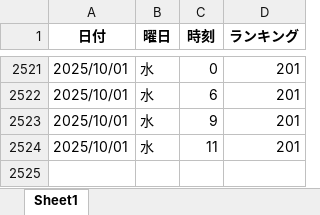
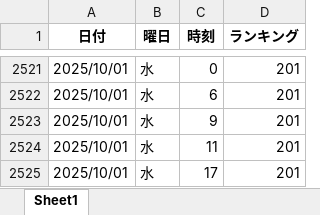
Before and after one commit to o25042124-boop/nibannkeiei-podcast-ranking-viewer, an Excel workbook: excel/apple2.xlsx, sheet Sheet1, drawn as a sheet; only a part is shown, gaps mark what is left out; values as stored, in another font and other column widths than the file's, no borders; the diff names each change by its address in the sheet, - before the commit and + after, or states it on an @@ line.

```diff
--- a/excel/apple2.xlsx (sheet Sheet1)
+++ b/excel/apple2.xlsx (sheet Sheet1)
+row 2525: 2025/10/01 | 水 | 17 | 201
```
Also changed, not shown: excel/amazon.xlsx, excel/apple1.xlsx, 12 other files.
